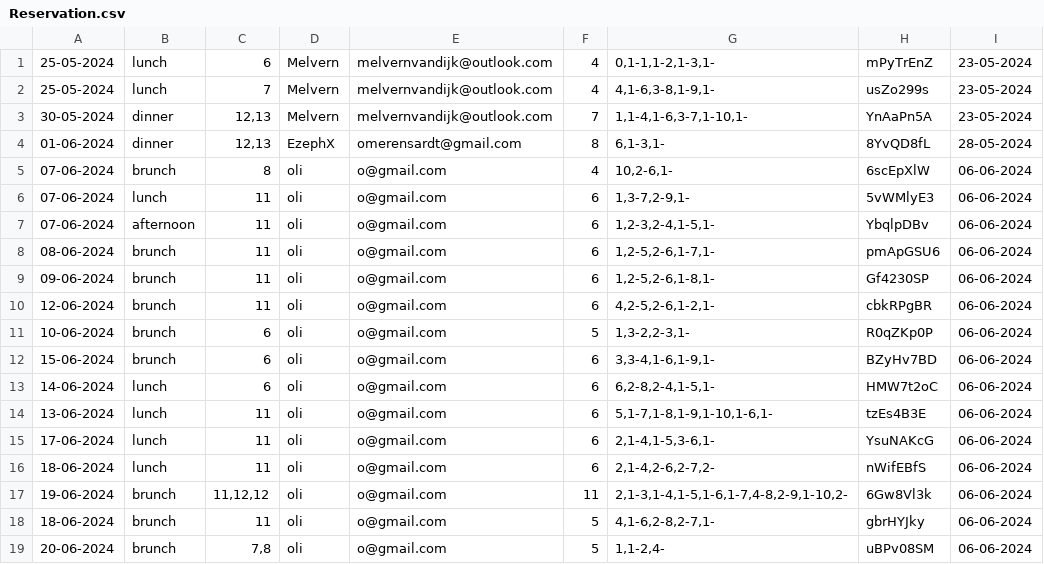
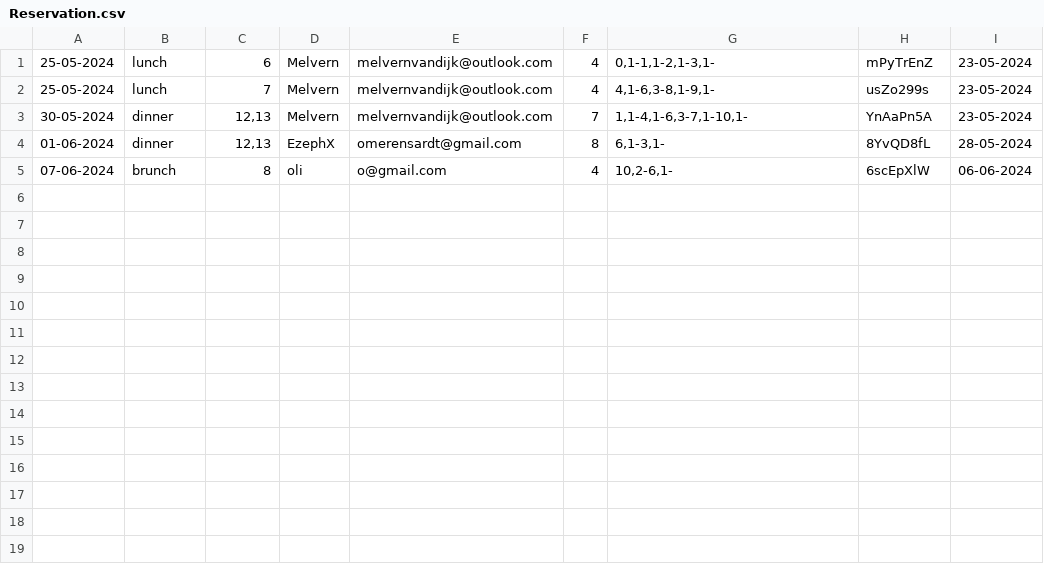
Before and after one commit to charlie-de-muis/Project-B, a CSV file: Project_B/Data_Sources/Reservation.csv, drawn as a sheet; the diff names each change by its address in the sheet, - before the commit and + after, or states it on an @@ line.

Commit message:
Update Reservation.csv

```diff
--- a/Project_B/Data_Sources/Reservation.csv
+++ b/Project_B/Data_Sources/Reservation.csv
-row 6: 07-06-2024 | lunch | 11 | oli | o@gmail.com | 6 | 1,3-7,2-9,1- | 5vWMlyE3 | 06-06-2024
-row 7: 07-06-2024 | afternoon | 11 | oli | o@gmail.com | 6 | 1,2-3,2-4,1-5,1- | YbqlpDBv | 06-06-2024
-row 8: 08-06-2024 | brunch | 11 | oli | o@gmail.com | 6 | 1,2-5,2-6,1-7,1- | pmApGSU6 | 06-06-2024
-row 9: 09-06-2024 | brunch | 11 | oli | o@gmail.com | 6 | 1,2-5,2-6,1-8,1- | Gf4230SP | 06-06-2024
-row 10: 12-06-2024 | brunch | 11 | oli | o@gmail.com | 6 | 4,2-5,2-6,1-2,1- | cbkRPgBR | 06-06-2024
-row 11: 10-06-2024 | brunch | 6 | oli | o@gmail.com | 5 | 1,3-2,2-3,1- | R0qZKp0P | 06-06-2024
-row 12: 15-06-2024 | brunch | 6 | oli | o@gmail.com | 6 | 3,3-4,1-6,1-9,1- | BZyHv7BD | 06-06-2024
-row 13: 14-06-2024 | lunch | 6 | oli | o@gmail.com | 6 | 6,2-8,2-4,1-5,1- | HMW7t2oC | 06-06-2024
-row 14: 13-06-2024 | lunch | 11 | oli | o@gmail.com | 6 | 5,1-7,1-8,1-9,1-10,1-6,1- | tzEs4B3E | 06-06-2024
-row 15: 17-06-2024 | lunch | 11 | oli | o@gmail.com | 6 | 2,1-4,1-5,3-6,1- | YsuNAKcG | 06-06-2024
-row 16: 18-06-2024 | lunch | 11 | oli | o@gmail.com | 6 | 2,1-4,2-6,2-7,2- | nWifEBfS | 06-06-2024
-row 17: 19-06-2024 | brunch | 11,12,12 | oli | o@gmail.com | 11 | 2,1-3,1-4,1-5,1-6,1-7,4-8,2-9,1-10,2- | 6Gw8Vl3k | 06-06-2024
-row 18: 18-06-2024 | brunch | 11 | oli | o@gmail.com | 5 | 4,1-6,2-8,2-7,1- | gbrHYJky | 06-06-2024
-row 19: 20-06-2024 | brunch | 7,8 | oli | o@gmail.com | 5 | 1,1-2,4- | uBPv08SM | 06-06-2024
```
